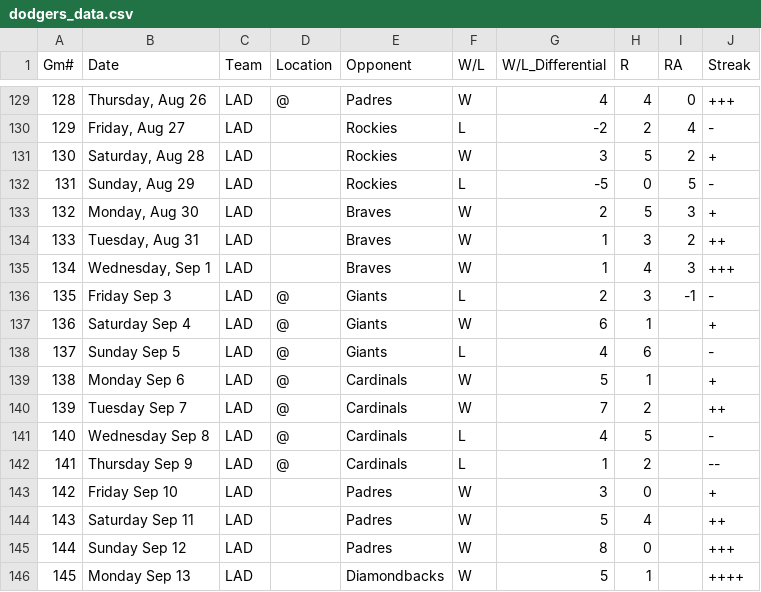
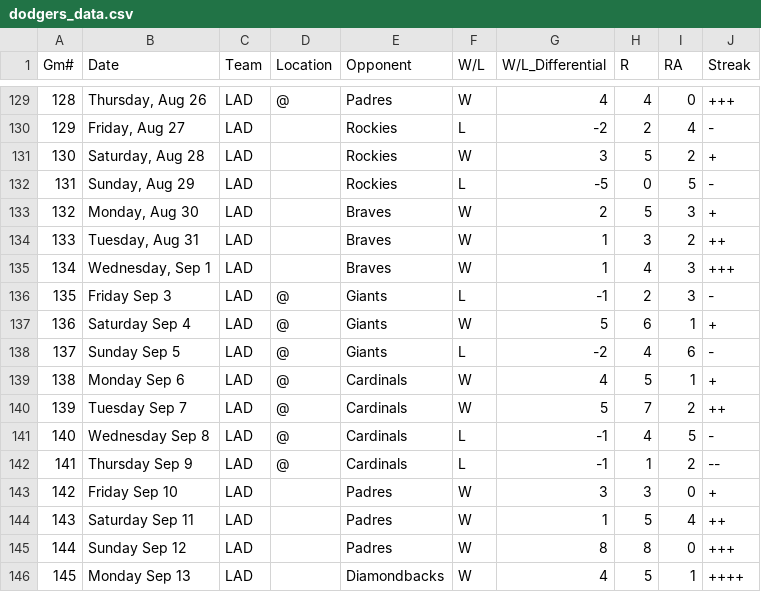
Before and after one commit to keeanalbao/sports-predictor-projects, a CSV file: dodgers_data.csv, drawn as a sheet; only a part is shown, gaps mark what is left out; the diff covers the shown part only.

Commit message:
Update dodgers_data.csv

```diff
--- a/dodgers_data.csv
+++ b/dodgers_data.csv
@@ -135,12 +135,12 @@ Gm#,Date,Team,Location,Opponent,W/L,W/L_Differential,R,RA,Streak
 134,"Wednesday, Sep 1",LAD,,Braves,W,1,4,3,+++
-135,Friday Sep 3,LAD,@,Giants,L,2,3,-1,-
-136,Saturday Sep 4,LAD,@,Giants,W,6,1,,+
-137,Sunday Sep 5,LAD,@,Giants,L,4,6,,-
-138,Monday Sep 6,LAD,@,Cardinals,W,5,1,,+
-139,Tuesday Sep 7,LAD,@,Cardinals,W,7,2,,++
-140,Wednesday Sep 8,LAD,@,Cardinals,L,4,5,,-
-141,Thursday Sep 9,LAD,@,Cardinals,L,1,2,,--
-142,Friday Sep 10,LAD,,Padres,W,3,0,,+
-143,Saturday Sep 11,LAD,,Padres,W,5,4,,++
-144,Sunday Sep 12,LAD,,Padres,W,8,0,,+++
-145,Monday Sep 13,LAD,,Diamondbacks,W,5,1,,++++
+135,Friday Sep 3,LAD,@,Giants,L,-1,2,3,-
+136,Saturday Sep 4,LAD,@,Giants,W,5,6,1,+
+137,Sunday Sep 5,LAD,@,Giants,L,-2,4,6,-
+138,Monday Sep 6,LAD,@,Cardinals,W,4,5,1,+
+139,Tuesday Sep 7,LAD,@,Cardinals,W,5,7,2,++
+140,Wednesday Sep 8,LAD,@,Cardinals,L,-1,4,5,-
+141,Thursday Sep 9,LAD,@,Cardinals,L,-1,1,2,--
+142,Friday Sep 10,LAD,,Padres,W,3,3,0,+
+143,Saturday Sep 11,LAD,,Padres,W,1,5,4,++
+144,Sunday Sep 12,LAD,,Padres,W,8,8,0,+++
+145,Monday Sep 13,LAD,,Diamondbacks,W,4,5,1,++++
```
Also changed, not shown: 50 edited cells elsewhere in this file.
